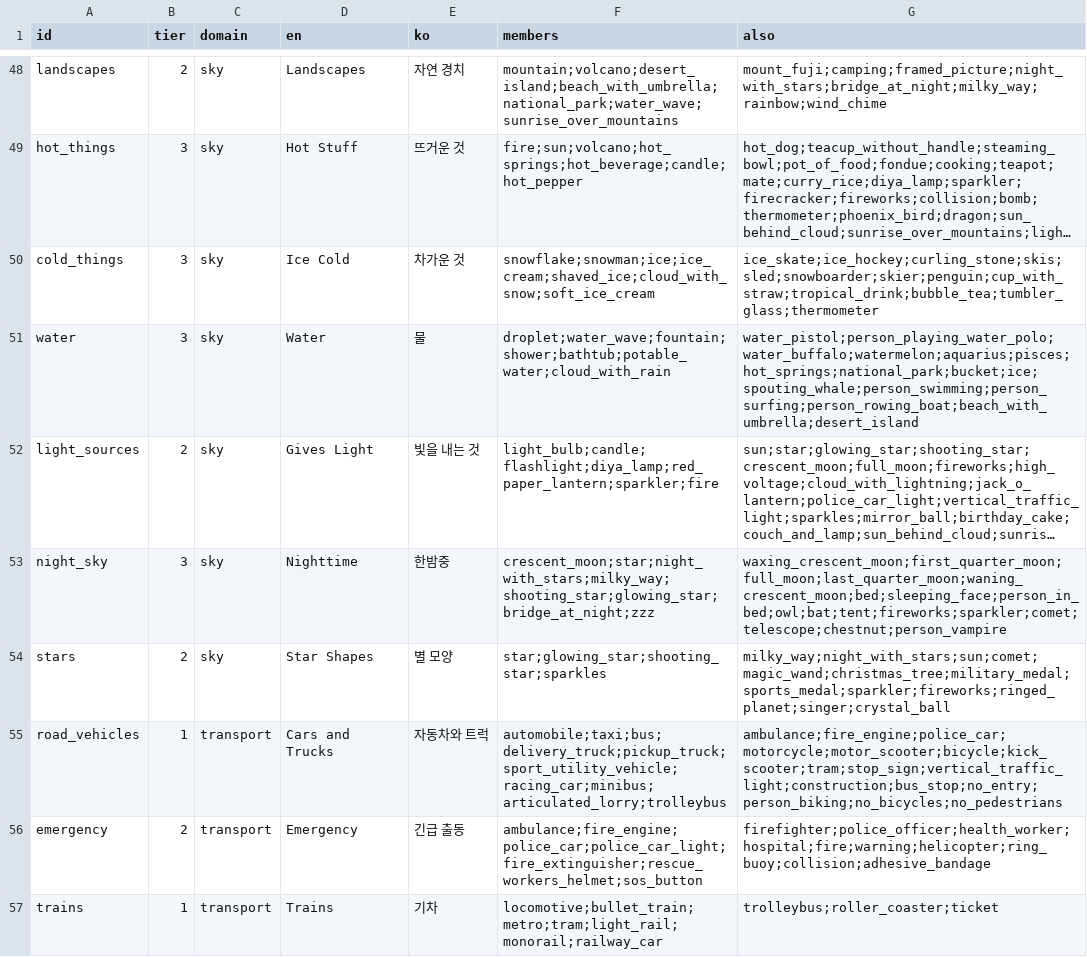
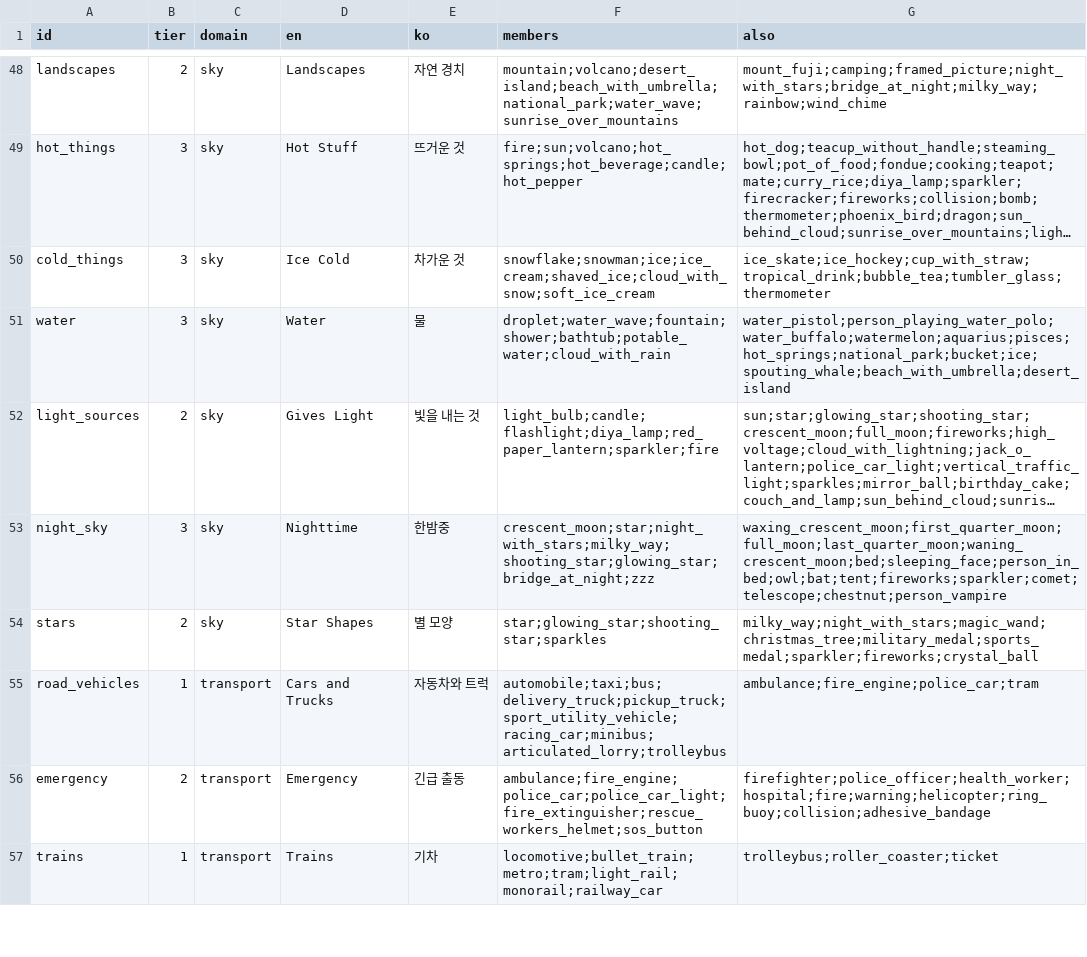
Before and after one commit to seoleeapps/cluster-solitaire, a TSV file: content/source/categories.tsv, drawn as a sheet; only a part is shown, gaps mark what is left out; long unchanged cells end in …; the diff covers the shown part only; the diff names each change by its address in the sheet, - before the commit and + after, or states it on an @@ line.

```diff
--- a/content/source/categories.tsv
+++ b/content/source/categories.tsv
-G50 (also): ice_skate;ice_hockey;curling_stone;skis;sled;snowboarder;skier;penguin;cup_with_straw;tropical_drink;bubble_tea;tumbler_glass;thermometer
+G50 (also): ice_skate;ice_hockey;cup_with_straw;tropical_drink;bubble_tea;tumbler_glass;thermometer
-G51 (also): water_pistol;person_playing_water_polo;water_buffalo;watermelon;aquarius;pisces;hot_springs;national_park;bucket;ice;spouting_whale;person_swimming;person_surfing;person_rowing_boat;beach_with_umbrella;desert_island
+G51 (also): water_pistol;person_playing_water_polo;water_buffalo;watermelon;aquarius;pisces;hot_springs;national_park;bucket;ice;spouting_whale;beach_with_umbrella;desert_island
-G54 (also): milky_way;night_with_stars;sun;comet;magic_wand;christmas_tree;military_medal;sports_medal;sparkler;fireworks;ringed_planet;singer;crystal_ball
+G54 (also): milky_way;night_with_stars;magic_wand;christmas_tree;military_medal;sports_medal;sparkler;fireworks;crystal_ball
-G55 (also): ambulance;fire_engine;police_car;motorcycle;motor_scooter;bicycle;kick_scooter;tram;stop_sign;vertical_traffic_light;construction;bus_stop;no_entry;person_biking;no_bicycles;no_pedestrians
+G55 (also): ambulance;fire_engine;police_car;tram
```
Also changed, not shown: 33 edited cells elsewhere in this file, 3 other files.
